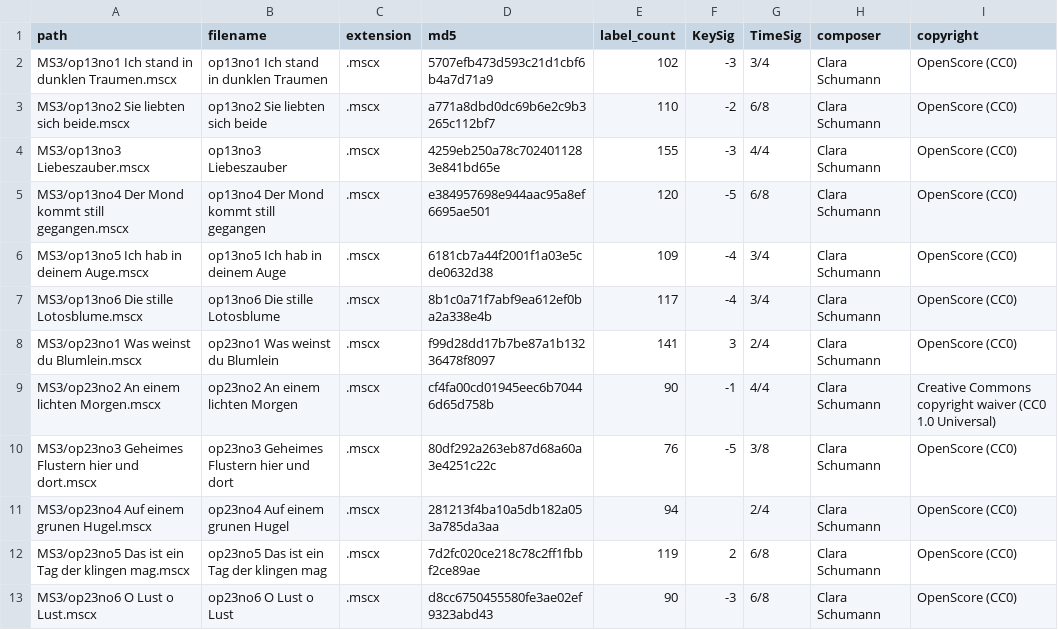
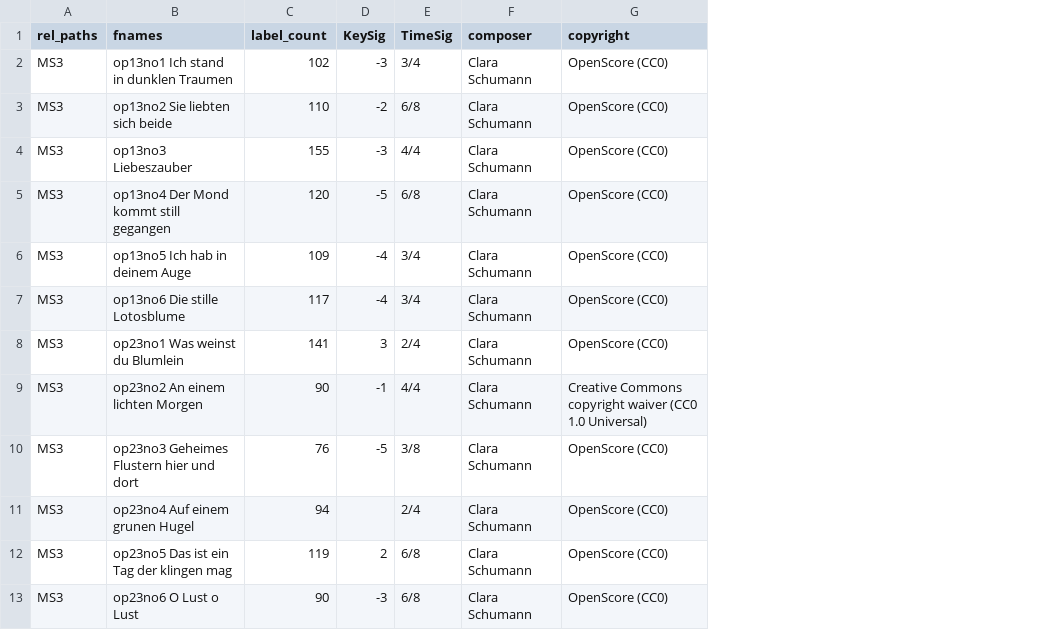
Before and after one commit to DCMLab/c_schumann_lieder, a TSV file: metadata.tsv, drawn as a sheet; only a part is shown; removed rows and columns are numbered as before the commit, all else as after; the diff names each change by its address in the sheet, - before the commit and + after, or states it on an @@ line.

Commit message:
prepared metadata.tsv for update

```diff
--- a/metadata.tsv
+++ b/metadata.tsv
-column A (path), rows 2-13: MS3/op13no1 Ich stand in dunklen Traumen.mscx | MS3/op13no2 Sie liebten sich beide.mscx | MS3/op13no3 Liebeszauber.mscx | MS3/op13no4 Der Mond kommt still gegangen.mscx | MS3/op13no5 Ich hab in deinem Auge.mscx | MS3/op13no6 Die stille Lotosblume.mscx | MS3/op23no1 Was weinst du Blumlein.mscx | MS3/op23no2 An einem lichten Morgen.mscx | MS3/op23no3 Geheimes Flustern hier und dort.mscx | MS3/op23no4 Auf einem grunen Hugel.mscx | MS3/op23no5 Das ist ein Tag der klingen mag.mscx | MS3/op23no6 O Lust o Lust.mscx
+column A (rel_paths), rows 2-13: all MS3
-column C (extension), rows 2-13: all .mscx
-column D (md5), rows 2-13: 5707efb473d593c21d1cbf6b4a7d71a9 | a771a8dbd0dc69b6e2c9b3265c112bf7 | 4259eb250a78c7024011283e841bd65e | e384957698e944aac95a8ef6695ae501 | 6181cb7a44f2001f1a03e5cde0632d38 | 8b1c0a71f7abf9ea612ef0ba2a338e4b | f99d28dd17b7be87a1b13236478f8097 | cf4fa00cd01945eec6b70446d65d758b | 80df292a263eb87d68a60a3e4251c22c | 281213f4ba10a5db182a053a785da3aa | 7d2fc020ce218c78c2ff1fbbf2ce89ae | d8cc6750455580fe3ae02ef9323abd43
-B1: filename
+B1: fnames
```
